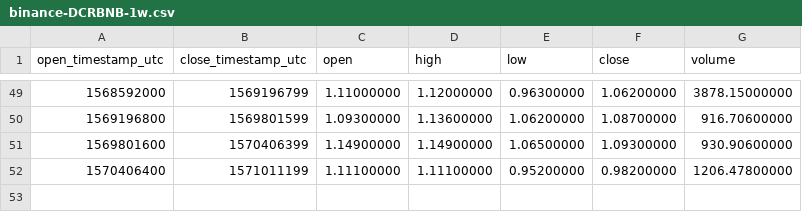
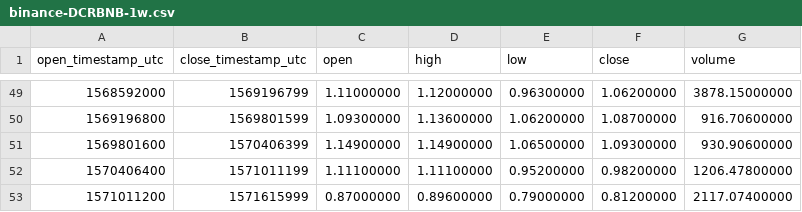
Before and after one commit to cryptobigbro/binance-DCRBNB, a CSV file: binance-DCRBNB-1w.csv, drawn as a sheet; only a part is shown, gaps mark what is left out.

```diff
--- a/binance-DCRBNB-1w.csv
+++ b/binance-DCRBNB-1w.csv
@@ -52 +52,2 @@ open_timestamp_utc,close_timestamp_utc,open,high,low,close,volume
 1570406400,1571011199,1.11100000,1.11100000,0.95200000,0.98200000,1206.47800000
+1571011200,1571615999,0.87000000,0.89600000,0.79000000,0.81200000,2117.07400000
```
Also changed, not shown: binance-DCRBNB-1d.csv, binance-DCRBNB-1h.csv.
